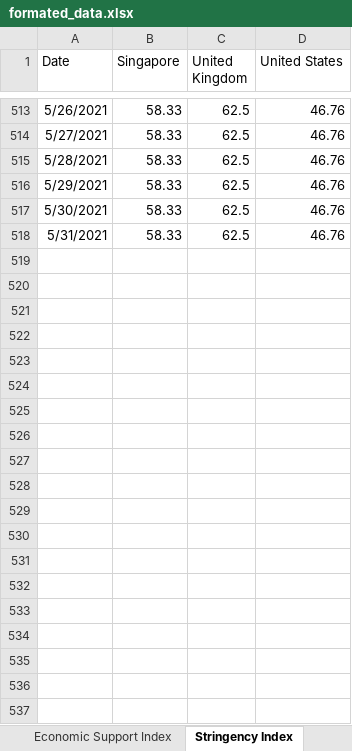
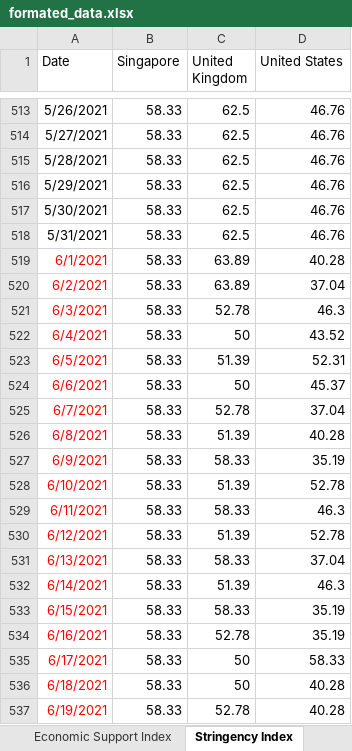
Before and after one commit to katrinayeo/covid, an Excel workbook: formated_data.xlsx, sheet Stringency Index, drawn as a sheet; only a part is shown, gaps mark what is left out; values as stored, in another font and other column widths than the file's, no borders; the diff covers the shown part only; the diff names each change by its address in the sheet, - before the commit and + after, or states it on an @@ line.

Commit message:
Added in the data for other indexes from June to Sep 2021
The link where I get the info is this: https://datasource.kapsarc.org/explore/embed/dataset/oxford-covid-19-government-response-tracker/table/?disjunctive.countryname&disjunctive.indicator&sort=date&q=united%20states&q.timerange.date=date:%5B2021-06-01%20TO%202021-09-30%5D&refine.indicator=Government%20Response%20Index.

Please note that where there are instances where there are more than 1 value for the same day, I have randomly selected one of the value. In addition, for days where there are no values, the average of the past values is used instead.

```diff
--- a/formated_data.xlsx (sheet Stringency Index)
+++ b/formated_data.xlsx (sheet Stringency Index)
+row 519: 6/1/2021 | 58.33 | 63.89 | 40.28
+row 520: 6/2/2021 | 58.33 | 63.89 | 37.04
+row 521: 6/3/2021 | 58.33 | 52.78 | 46.3
+row 522: 6/4/2021 | 58.33 | 50 | 43.52
+row 523: 6/5/2021 | 58.33 | 51.39 | 52.31
+row 524: 6/6/2021 | 58.33 | 50 | 45.37
+row 525: 6/7/2021 | 58.33 | 52.78 | 37.04
+row 526: 6/8/2021 | 58.33 | 51.39 | 40.28
+row 527: 6/9/2021 | 58.33 | 58.33 | 35.19
+row 528: 6/10/2021 | 58.33 | 51.39 | 52.78
+row 529: 6/11/2021 | 58.33 | 58.33 | 46.3
+row 530: 6/12/2021 | 58.33 | 51.39 | 52.78
+row 531: 6/13/2021 | 58.33 | 58.33 | 37.04
+row 532: 6/14/2021 | 58.33 | 51.39 | 46.3
+row 533: 6/15/2021 | 58.33 | 58.33 | 35.19
+row 534: 6/16/2021 | 58.33 | 52.78 | 35.19
+row 535: 6/17/2021 | 58.33 | 50 | 58.33
+row 536: 6/18/2021 | 58.33 | 50 | 40.28
+row 537: 6/19/2021 | 58.33 | 52.78 | 40.28
```
Also changed, not shown: 103 added rows elsewhere in this sheet, sheet Government Response Index, sheet Economic Support Index, sheet Containment Health Index, 1 other file.
